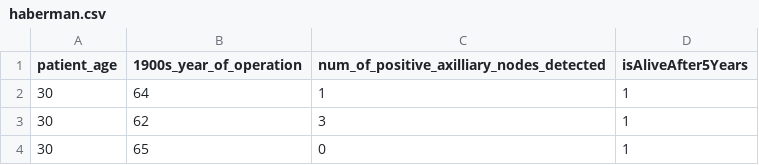
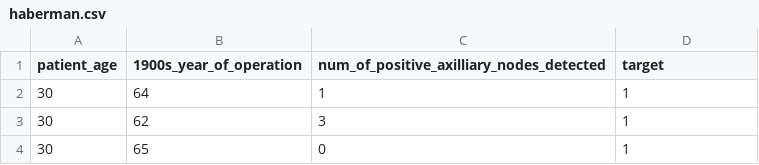
Before and after one commit to LordGedelicious/Supervised-Learning-Algorithms-with-Python, a CSV file: testcase/haberman.csv, drawn as a sheet; only a part is shown.

```diff
--- a/testcase/haberman.csv
+++ b/testcase/haberman.csv
@@ -1,2 +1,2 @@
-patient_age,1900s_year_of_operation,num_of_positive_axilliary_nodes_detected,isAliveAfter5Years
+patient_age,1900s_year_of_operation,num_of_positive_axilliary_nodes_detected,target
 30,64,1,1
```
Also changed, not shown: 5 other files.
